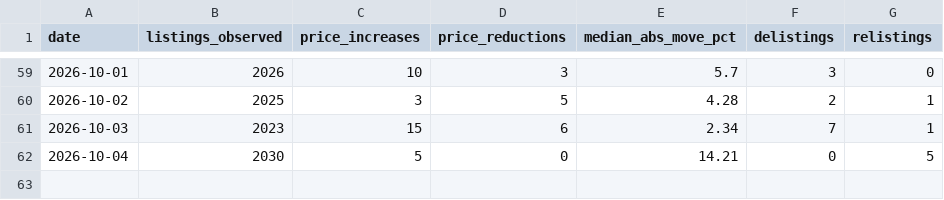
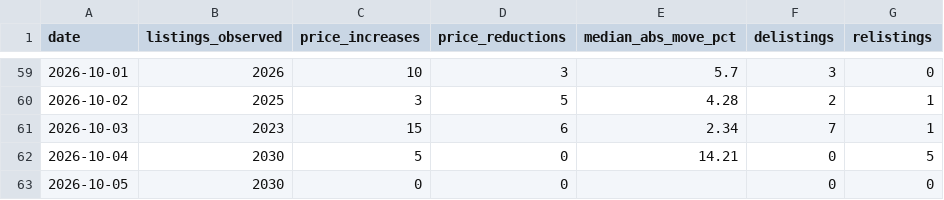
Before and after one commit to HenrikKolstad/avena-terminal, a CSV file: public/open-data/movement-ledger.csv, drawn as a sheet; only a part is shown, gaps mark what is left out.

Commit message:
chore(corpus): nightly open-data rebuild [skip ci]

```diff
--- a/public/open-data/movement-ledger.csv
+++ b/public/open-data/movement-ledger.csv
@@ -62 +62,2 @@ date,listings_observed,price_increases,price_reductions,median_abs_move_pct,deli
 2026-10-04,2030,5,0,14.21,0,5
+2026-10-05,2030,0,0,,0,0
```
Also changed, not shown: 2 other files.
